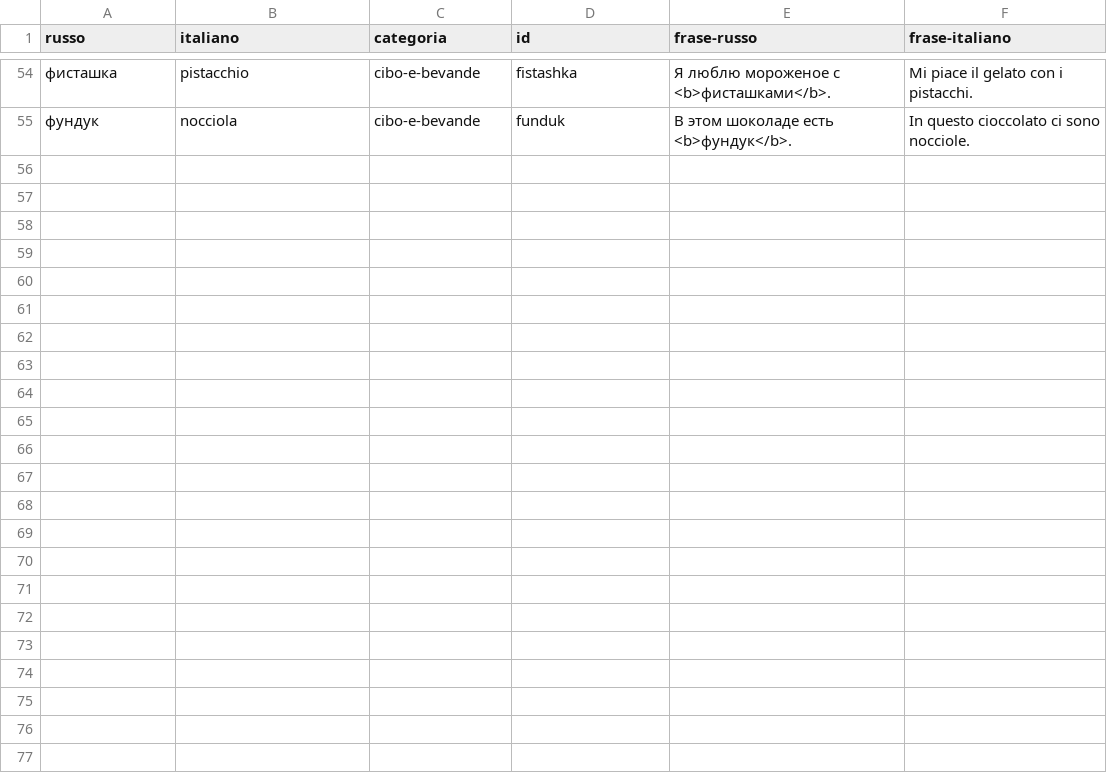
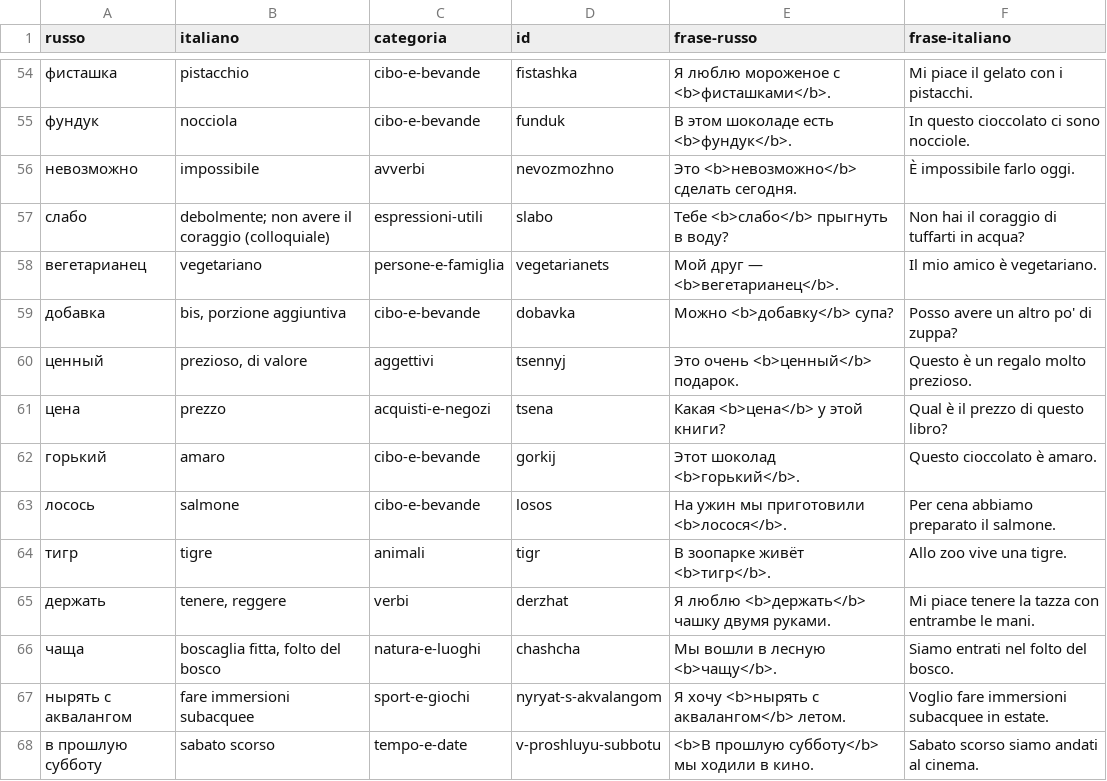
Before and after one commit to ellepannitto/corso-russo, a TSV file: lezioni/vocaboli_vari.tsv, drawn as a sheet; only a part is shown, gaps mark what is left out.

```diff
--- a/lezioni/vocaboli_vari.tsv
+++ b/lezioni/vocaboli_vari.tsv
@@ -55 +55,14 @@ russo	italiano	categoria	id	frase-russo	frase-italiano
 фундук	nocciola	cibo-e-bevande	funduk	В этом шоколаде есть <b>фундук</b>.	In questo cioccolato ci sono nocciole.
+невозможно	impossibile	avverbi	nevozmozhno	Это <b>невозможно</b> сделать сегодня.	È impossibile farlo oggi.
+слабо	debolmente; non avere il coraggio (colloquiale)	espressioni-utili	slabo	Тебе <b>слабо</b> прыгнуть в воду?	Non hai il coraggio di tuffarti in acqua?
+вегетарианец	vegetariano	persone-e-famiglia	vegetarianets	Мой друг — <b>вегетарианец</b>.	Il mio amico è vegetariano.
+добавка	bis, porzione aggiuntiva	cibo-e-bevande	dobavka	Можно <b>добавку</b> супа?	Posso avere un altro po' di zuppa?
+ценный	prezioso, di valore	aggettivi	tsennyj	Это очень <b>ценный</b> подарок.	Questo è un regalo molto prezioso.
+цена	prezzo	acquisti-e-negozi	tsena	Какая <b>цена</b> у этой книги?	Qual è il prezzo di questo libro?
+горький	amaro	cibo-e-bevande	gorkij	Этот шоколад <b>горький</b>.	Questo cioccolato è amaro.
+лосось	salmone	cibo-e-bevande	losos	На ужин мы приготовили <b>лосося</b>.	Per cena abbiamo preparato il salmone.
+тигр	tigre	animali	tigr	В зоопарке живёт <b>тигр</b>.	Allo zoo vive una tigre.
+держать	tenere, reggere	verbi	derzhat	Я люблю <b>держать</b> чашку двумя руками.	Mi piace tenere la tazza con entrambe le mani.
+чаща	boscaglia fitta, folto del bosco	natura-e-luoghi	chashcha	Мы вошли в лесную <b>чащу</b>.	Siamo entrati nel folto del bosco.
+нырять с аквалангом	fare immersioni subacquee	sport-e-giochi	nyryat-s-akvalangom	Я хочу <b>нырять с аквалангом</b> летом.	Voglio fare immersioni subacquee in estate.
+в прошлую субботу	sabato scorso	tempo-e-date	v-proshluyu-subbotu	<b>В прошлую субботу</b> мы ходили в кино.	Sabato scorso siamo andati al cinema.
```
Also changed, not shown: anki/vocabolario-completo.tsv, lezioni/lista36.tsv, 3 other files.
